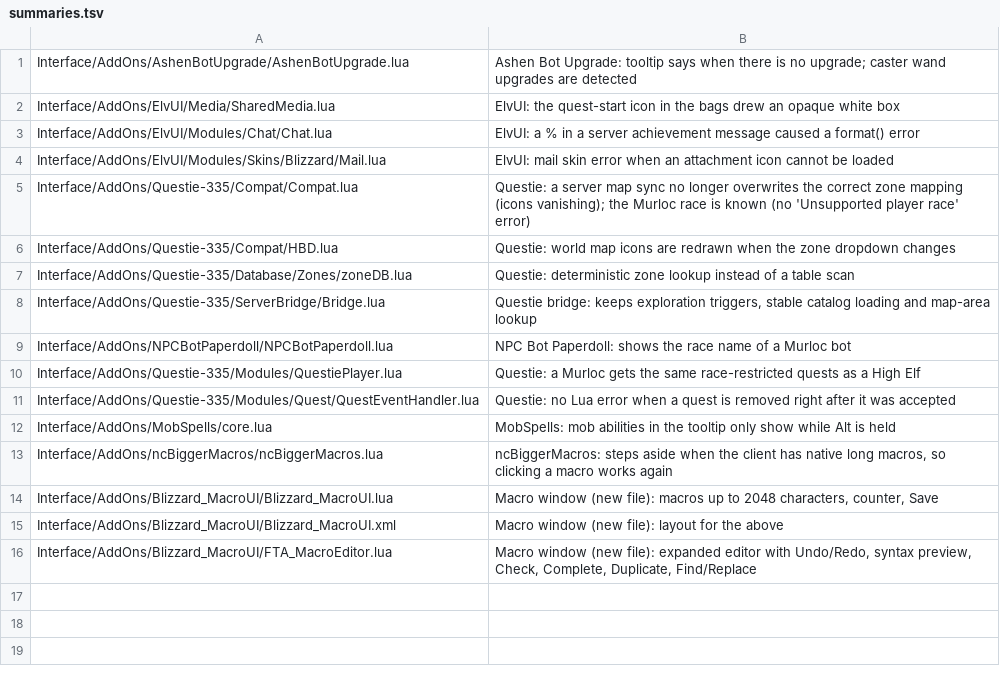
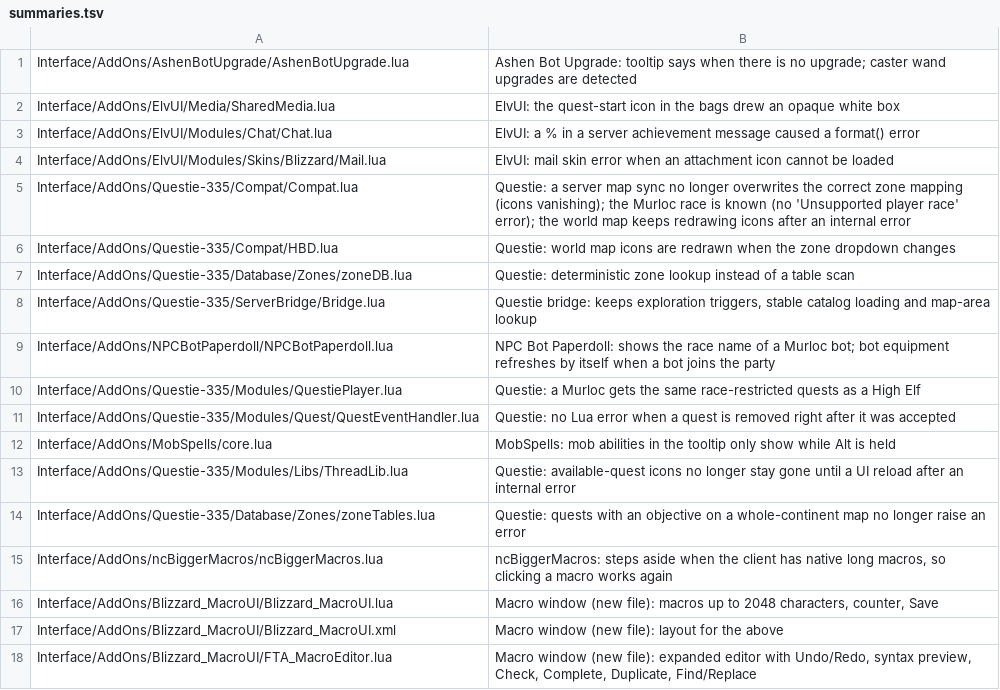
Before and after one commit to Ghostsupthere/fta-linux-client, a TSV file: addon-fixes/summaries.tsv, drawn as a sheet.

```diff
--- a/addon-fixes/summaries.tsv
+++ b/addon-fixes/summaries.tsv
@@ -4,3 +4,3 @@ Interface/AddOns/ElvUI/Modules/Chat/Chat.lua	ElvUI: a % in a server achievement
 Interface/AddOns/ElvUI/Modules/Skins/Blizzard/Mail.lua	ElvUI: mail skin error when an attachment icon cannot be loaded
-Interface/AddOns/Questie-335/Compat/Compat.lua	Questie: a server map sync no longer overwrites the correct zone mapping (icons vanishing); the Murloc race is known (no 'Unsupported player race' error)
+Interface/AddOns/Questie-335/Compat/Compat.lua	Questie: a server map sync no longer overwrites the correct zone mapping (icons vanishing); the Murloc race is known (no 'Unsupported player race' error); the world map keeps redrawing icons after an internal error
 Interface/AddOns/Questie-335/Compat/HBD.lua	Questie: world map icons are redrawn when the zone dropdown changes
@@ -8,3 +8,3 @@ Interface/AddOns/Questie-335/Database/Zones/zoneDB.lua	Questie: deterministic zo
 Interface/AddOns/Questie-335/ServerBridge/Bridge.lua	Questie bridge: keeps exploration triggers, stable catalog loading and map-area lookup
-Interface/AddOns/NPCBotPaperdoll/NPCBotPaperdoll.lua	NPC Bot Paperdoll: shows the race name of a Murloc bot
+Interface/AddOns/NPCBotPaperdoll/NPCBotPaperdoll.lua	NPC Bot Paperdoll: shows the race name of a Murloc bot; bot equipment refreshes by itself when a bot joins the party
 Interface/AddOns/Questie-335/Modules/QuestiePlayer.lua	Questie: a Murloc gets the same race-restricted quests as a High Elf
@@ -12,2 +12,4 @@ Interface/AddOns/Questie-335/Modules/Quest/QuestEventHandler.lua	Questie: no Lua
 Interface/AddOns/MobSpells/core.lua	MobSpells: mob abilities in the tooltip only show while Alt is held
+Interface/AddOns/Questie-335/Modules/Libs/ThreadLib.lua	Questie: available-quest icons no longer stay gone until a UI reload after an internal error
+Interface/AddOns/Questie-335/Database/Zones/zoneTables.lua	Questie: quests with an objective on a whole-continent map no longer raise an error
 Interface/AddOns/ncBiggerMacros/ncBiggerMacros.lua	ncBiggerMacros: steps aside when the client has native long macros, so clicking a macro works again
```
Also changed, not shown: 4 other files.
